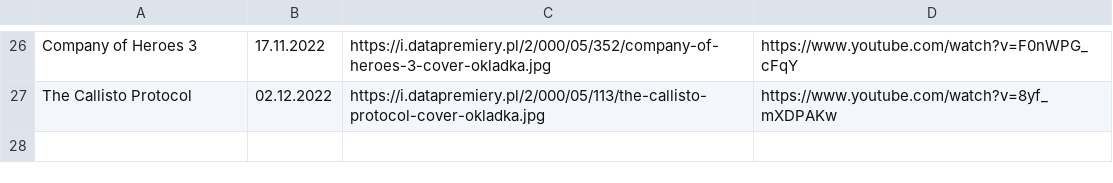
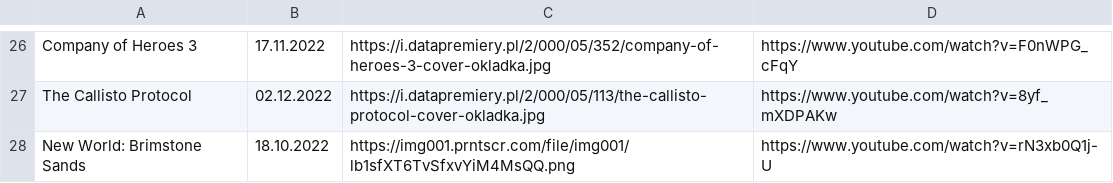
Before and after one commit to CptShooter/Timeline, a CSV file: data/games.csv, drawn as a sheet; only a part is shown, gaps mark what is left out.

Commit message:
add new world

```diff
--- a/data/games.csv
+++ b/data/games.csv
@@ -27 +27,2 @@ Company of Heroes 3, 17.11.2022, https://i.datapremiery.pl/2/000/05/352/company-
 The Callisto Protocol, 02.12.2022, https://i.datapremiery.pl/2/000/05/113/the-callisto-protocol-cover-okladka.jpg, https://www.youtube.com/watch?v=8yf_mXDPAKw
+New World: Brimstone Sands, 18.10.2022, https://img001.prntscr.com/file/img001/lb1sfXT6TvSfxvYiM4MsQQ.png, https://www.youtube.com/watch?v=rN3xb0Q1j-U
```
